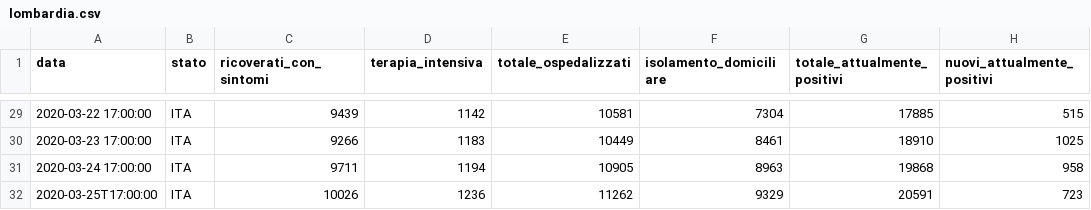
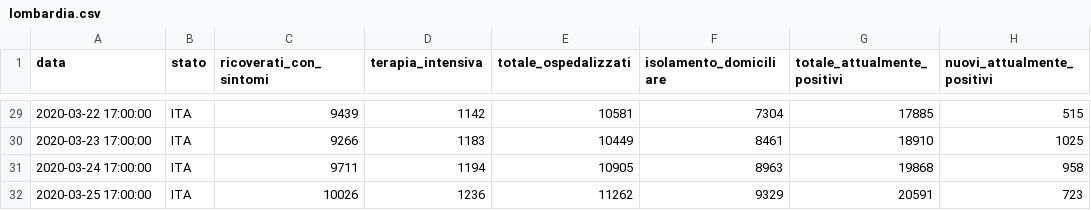
Before and after one commit to camposanto95/prova, a CSV file: lombardia.csv, drawn as a sheet; only a part is shown, gaps mark what is left out; the diff names each change by its address in the sheet, - before the commit and + after, or states it on an @@ line.

Commit message:
Update lombardia.csv

```diff
--- a/lombardia.csv
+++ b/lombardia.csv
-A32 (data): 2020-03-25T17:00:00
+A32 (data): 2020-03-25 17:00:00
```
